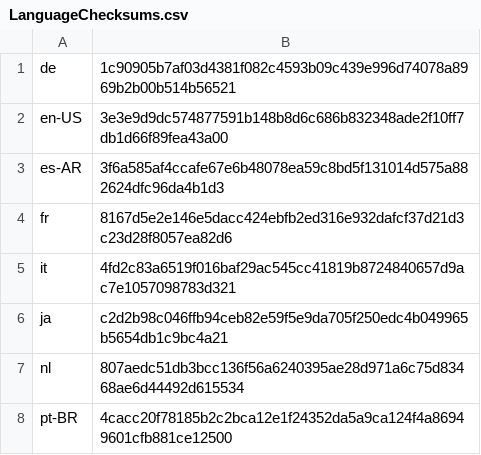
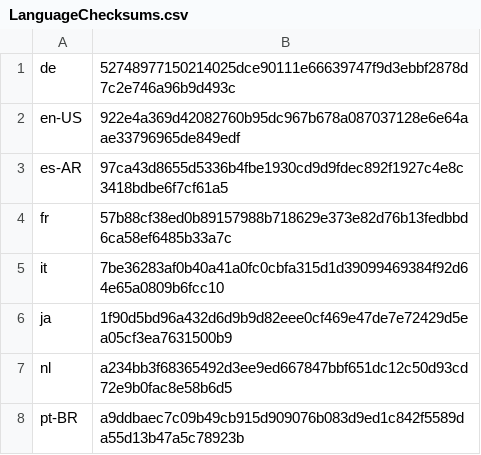
Before and after one commit to basvandenbrink/chocolatey-packages, a CSV file: betterbird/tools/LanguageChecksums.csv, drawn as a sheet.

Commit message:
AU: 1 updated - betterbird [skip ci] https://gist.github.com/basvandenbrink/cf2abf8d848094bfaf2fa984a0c85745/eebb33a5958eb4860a04f305a5d8d5fb0711c5cb

```diff
--- a/betterbird/tools/LanguageChecksums.csv
+++ b/betterbird/tools/LanguageChecksums.csv
@@ -1,8 +1,8 @@
-de|1c90905b7af03d4381f082c4593b09c439e996d74078a8969b2b00b514b56521
-en-US|3e3e9d9dc574877591b148b8d6c686b832348ade2f10ff7db1d66f89fea43a00
-es-AR|3f6a585af4ccafe67e6b48078ea59c8bd5f131014d575a882624dfc96da4b1d3
-fr|8167d5e2e146e5dacc424ebfb2ed316e932dafcf37d21d3c23d28f8057ea82d6
-it|4fd2c83a6519f016baf29ac545cc41819b8724840657d9ac7e1057098783d321
-ja|c2d2b98c046ffb94ceb82e59f5e9da705f250edc4b049965b5654db1c9bc4a21
-nl|807aedc51db3bcc136f56a6240395ae28d971a6c75d83468ae6d44492d615534
-pt-BR|4cacc20f78185b2c2bca12e1f24352da5a9ca124f4a86949601cfb881ce12500
+de|52748977150214025dce90111e66639747f9d3ebbf2878d7c2e746a96b9d493c
+en-US|922e4a369d42082760b95dc967b678a087037128e6e64aae33796965de849edf
+es-AR|97ca43d8655d5336b4fbe1930cd9d9fdec892f1927c4e8c3418bdbe6f7cf61a5
+fr|57b88cf38ed0b89157988b718629e373e82d76b13fedbbd6ca58ef6485b33a7c
+it|7be36283af0b40a41a0fc0cbfa315d1d39099469384f92d64e65a0809b6fcc10
+ja|1f90d5bd96a432d6d9b9d82eee0cf469e47de7e72429d5ea05cf3ea7631500b9
+nl|a234bb3f68365492d3ee9ed667847bbf651dc12c50d93cd72e9b0fac8e58b6d5
+pt-BR|a9ddbaec7c09b49cb915d909076b083d9ed1c842f5589da55d13b47a5c78923b
```
Also changed, not shown: 2 other files.
